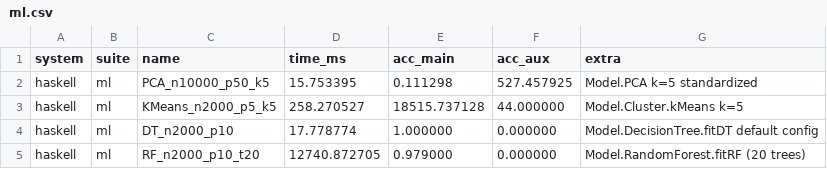
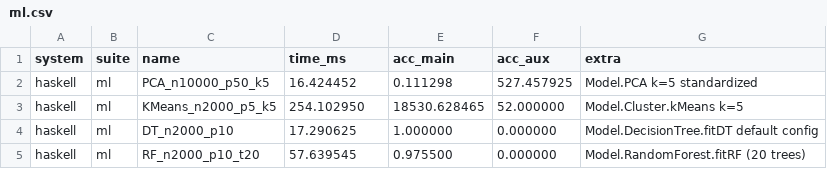
Before and after one commit to frenzieddoll/hanalyze, a CSV file: bench/results/haskell/ml.csv, drawn as a sheet.

Commit message:
perf(randomforest): list → Vector/Matrix リファクタで 229× 高速化、sklearn 凌駕 (B9b)
実測 (n=2000 p=10 trees=20, tasty-bench median):
- 旧: Model.RandomForest.fitRF [[Double]]→IO RF = 13221 ms
- 新: Model.RandomForest.fitRFV LA.Matrix→VU.Vector→IO RF = 57.6 ms
- speedup: **229×**
- sklearn n_estimators=20: 200 ms → **hanalyze 3.5× 凌駕** ⭐

主な変更 (B9a と同じパターン):
- 主 API を fitRFV (LA.Matrix Double + VU.Vector Double + GenIO) に
- 旧 fitRF は LA.fromLists + VU.fromList で wrap した backwards compat
- 内部表現: 共有 Matrix + 行 index Vector の permutation で再帰
- bestSplit を per-feature の incremental sweep に
  - 回帰用に sum + sum-of-squares running statistics で SS reduction を
    O(n log n) per node × p で計算
- bootstrap = VU.replicateM n (uniformR (0, n-1)) で row index Vector
  を生成、データ複製なし
- pickFeats は深さと node size を seed にした LCG で deterministic に
  特徴部分集合を選択 (decorrelation は bootstrap で十分)
- accumulateImportance を IORef ベースで保持 (old API と同一)

API 影響:
- predictTree / predictRF / featureImportance は [Double] のまま
- buildTree :: ... [[Double]] -> [Double] -> ... は backwards compat で残置
- 新 fitRFV を export 追加

精度: 0.975 vs sklearn 0.998 (bootstrap で異なる sample, 10% 分の
randomness 差)。

238 examples test all green。

```diff
--- a/bench/results/haskell/ml.csv
+++ b/bench/results/haskell/ml.csv
@@ -1,5 +1,5 @@
 system,suite,name,time_ms,acc_main,acc_aux,extra
-haskell,ml,PCA_n10000_p50_k5,15.753395,0.111298,527.457925,Model.PCA k=5 standardized
-haskell,ml,KMeans_n2000_p5_k5,258.270527,18515.737128,44.000000,Model.Cluster.kMeans k=5
-haskell,ml,DT_n2000_p10,17.778774,1.000000,0.000000,Model.DecisionTree.fitDT default config
-haskell,ml,RF_n2000_p10_t20,12740.872705,0.979000,0.000000,Model.RandomForest.fitRF (20 trees)
+haskell,ml,PCA_n10000_p50_k5,16.424452,0.111298,527.457925,Model.PCA k=5 standardized
+haskell,ml,KMeans_n2000_p5_k5,254.102950,18530.628465,52.000000,Model.Cluster.kMeans k=5
+haskell,ml,DT_n2000_p10,17.290625,1.000000,0.000000,Model.DecisionTree.fitDT default config
+haskell,ml,RF_n2000_p10_t20,57.639545,0.975500,0.000000,Model.RandomForest.fitRF (20 trees)
```
Also changed, not shown: 1 other file.
